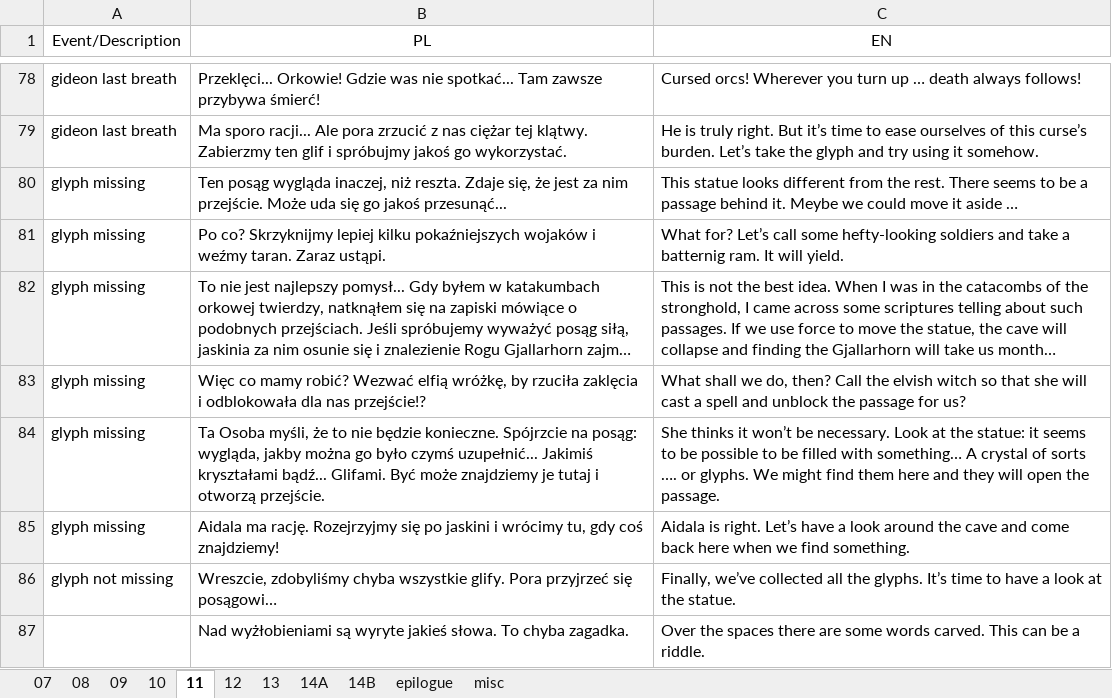
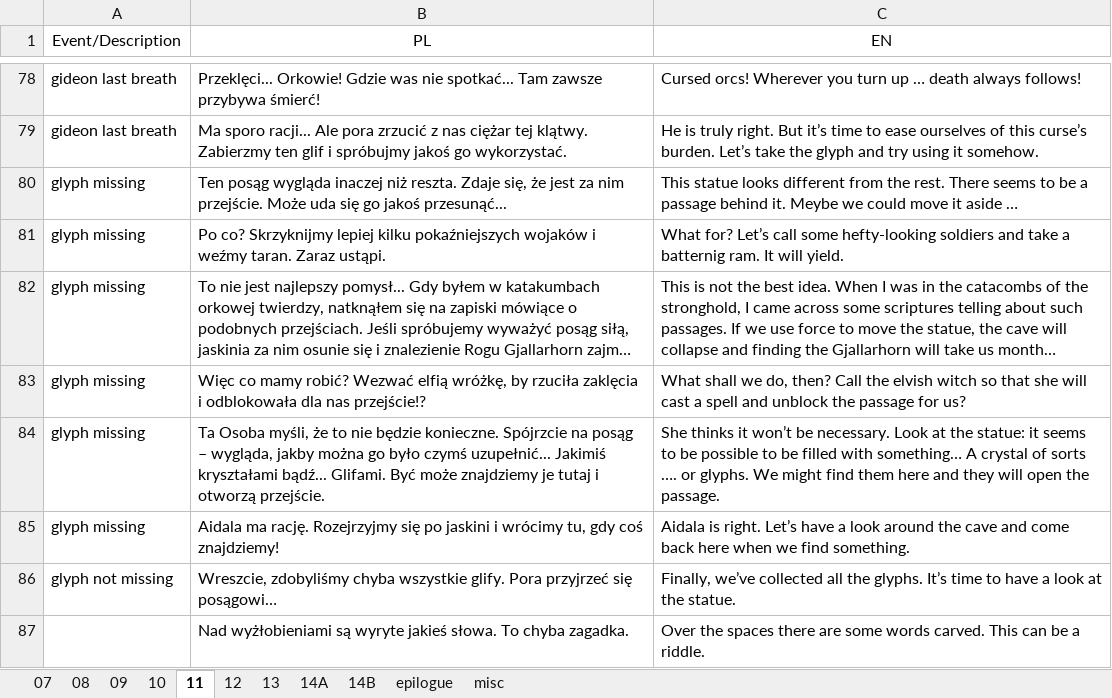
Before and after one commit to dyedmagenta/Marbuss_Escape, an Excel workbook: storyboard and dialogues/Tłumaczenia Wydry/Reszta polskich poprawek.xlsx, sheet 11, drawn as a sheet; only a part is shown, gaps mark what is left out; long unchanged cells end in …; values as stored, in another font and other column widths than the file's, no borders; the diff covers the shown part only; the diff names each change by its address in the sheet, - before the commit and + after, or states it on an @@ line.

```diff
--- a/storyboard and dialogues/Tłumaczenia Wydry/Reszta polskich poprawek.xlsx (sheet 11)
+++ b/storyboard and dialogues/Tłumaczenia Wydry/Reszta polskich poprawek.xlsx (sheet 11)
-B80 (PL): …posąg wygląda inaczej, niż reszta.…
+B80 (PL): …posąg wygląda inaczej niż reszta.…
-B84 (PL): …Spójrzcie na posąg: wygląda, jakby…
+B84 (PL): …Spójrzcie na posąg – wygląda, jakby…
```
Also changed, not shown: 29 edited cells and cell formats elsewhere in this sheet.
